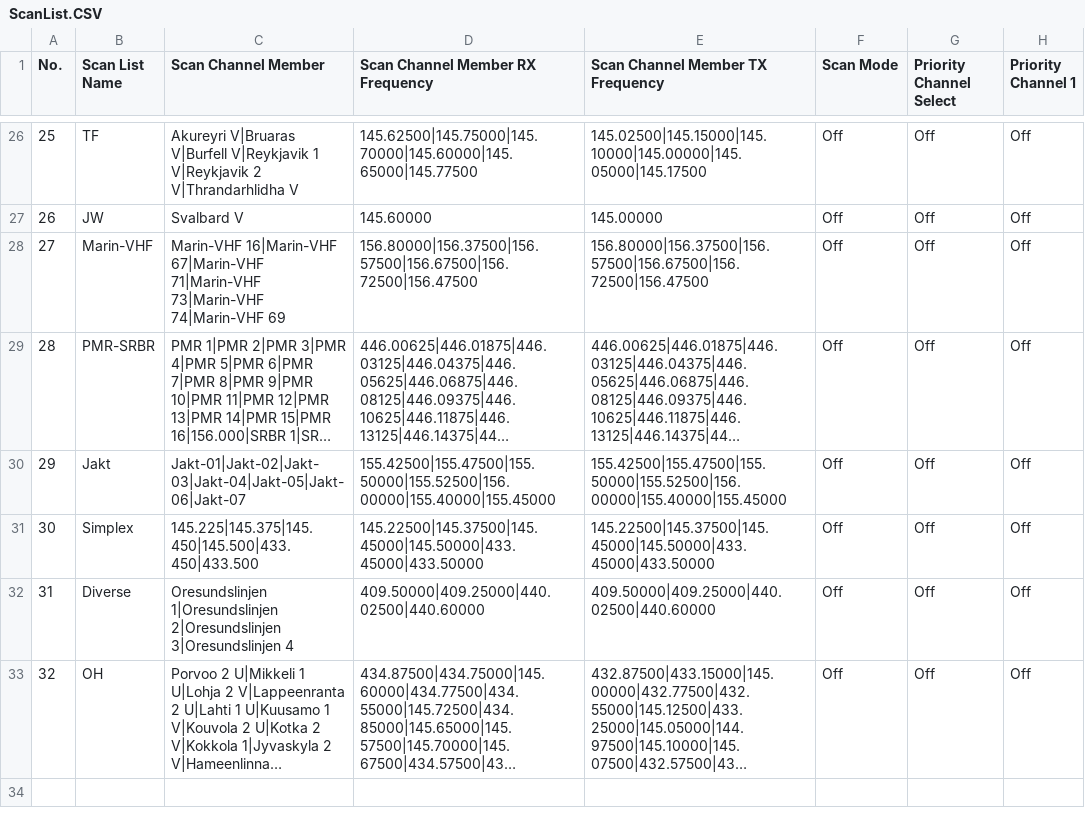
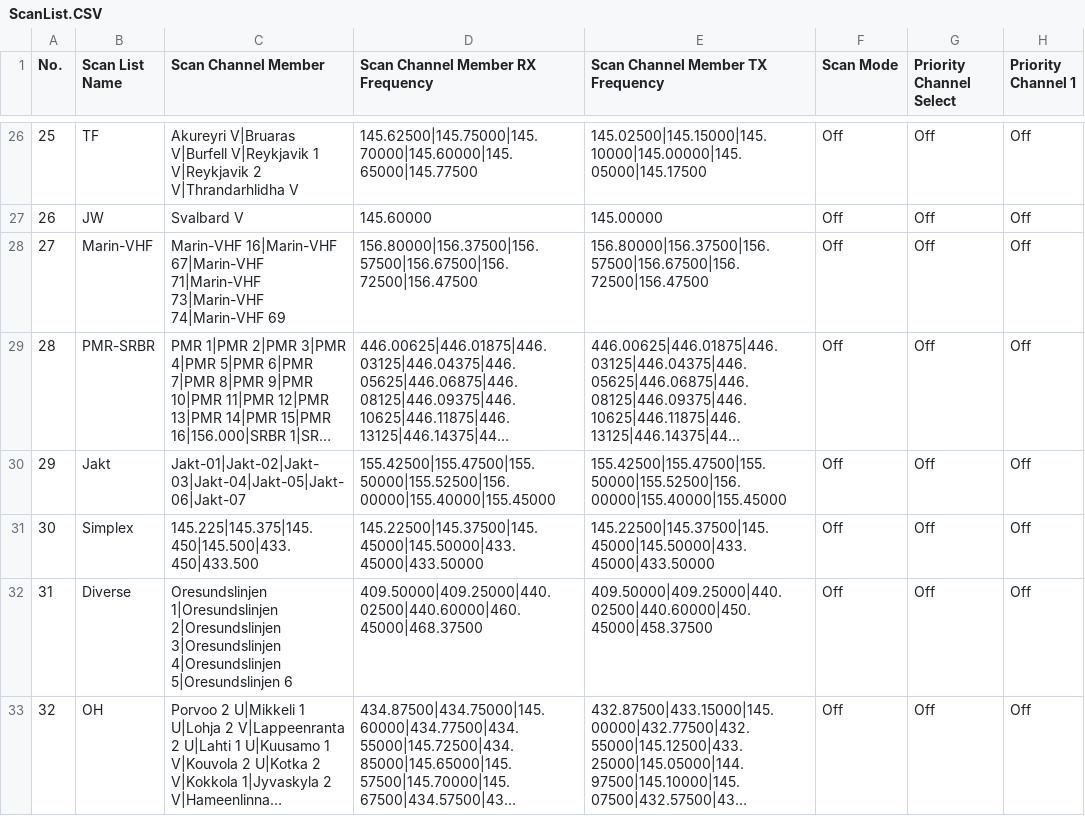
Before and after one commit to sm0rgm/at-d878uv, a CSV file: ScanList.CSV, drawn as a sheet; only a part is shown, gaps mark what is left out; long unchanged cells end in …; the diff names each change by its address in the sheet, - before the commit and + after, or states it on an @@ line.

Commit message:
Öresundslinjen 5 & 6 i ScanList Diverse

```diff
--- a/ScanList.CSV
+++ b/ScanList.CSV
-C32 (Scan Channel Member): …2|Oresundslinjen 3|Oresundslinjen 4
+C32 (Scan Channel Member): …2|Oresundslinjen 3|Oresundslinjen 4|Oresundslinjen 5|Oresundslinjen 6
-D32 (Scan Channel Member RX Frequency): 409.50000|409.25000|440.02500|440.60000
+D32 (Scan Channel Member RX Frequency): 409.50000|409.25000|440.02500|440.60000|460.45000|468.37500
-E32 (Scan Channel Member TX Frequency): 409.50000|409.25000|440.02500|440.60000
+E32 (Scan Channel Member TX Frequency): 409.50000|409.25000|440.02500|440.60000|450.45000|458.37500
```
